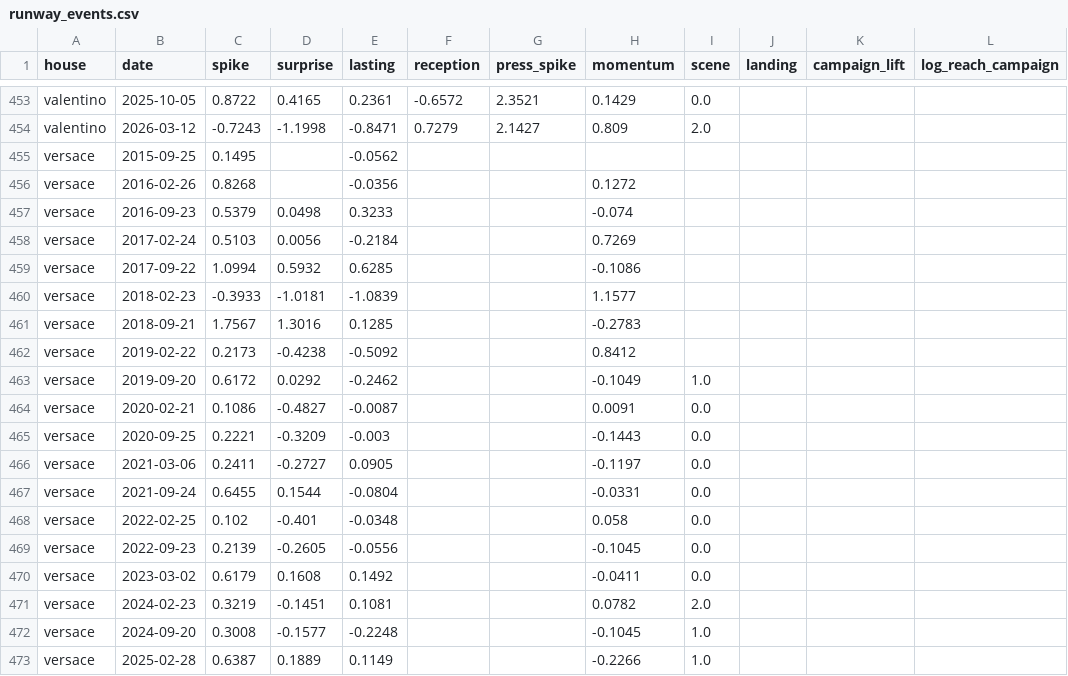
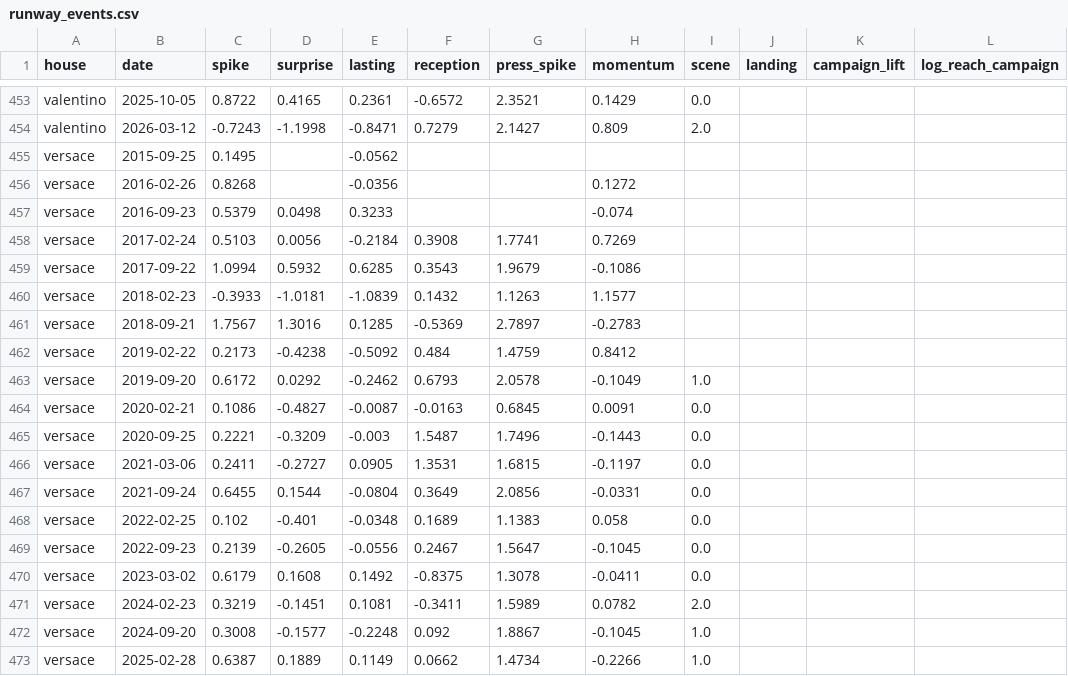
Before and after one commit to benmcewensignal/fashion-adtone, a CSV file: data/results/runway_events.csv, drawn as a sheet; only a part is shown, gaps mark what is left out; the diff covers the shown part only; the diff names each change by its address in the sheet, - before the commit and + after, or states it on an @@ line.

```diff
--- a/data/results/runway_events.csv
+++ b/data/results/runway_events.csv
-F458 (reception): (empty)
+F458 (reception): 0.3908
-G458 (press_spike): (empty)
+G458 (press_spike): 1.7741
-F459 (reception): (empty)
+F459 (reception): 0.3543
-G459 (press_spike): (empty)
+G459 (press_spike): 1.9679
-F460 (reception): (empty)
+F460 (reception): 0.1432
-G460 (press_spike): (empty)
+G460 (press_spike): 1.1263
-F461 (reception): (empty)
+F461 (reception): -0.5369
-G461 (press_spike): (empty)
+G461 (press_spike): 2.7897
-F462 (reception): (empty)
+F462 (reception): 0.484
-G462 (press_spike): (empty)
+G462 (press_spike): 1.4759
-F463 (reception): (empty)
+F463 (reception): 0.6793
-G463 (press_spike): (empty)
+G463 (press_spike): 2.0578
-F464 (reception): (empty)
+F464 (reception): -0.0163
-G464 (press_spike): (empty)
+G464 (press_spike): 0.6845
-F465 (reception): (empty)
+F465 (reception): 1.5487
-G465 (press_spike): (empty)
+G465 (press_spike): 1.7496
-F466 (reception): (empty)
+F466 (reception): 1.3531
-G466 (press_spike): (empty)
+G466 (press_spike): 1.6815
-F467 (reception): (empty)
+F467 (reception): 0.3649
-G467 (press_spike): (empty)
+G467 (press_spike): 2.0856
-F468 (reception): (empty)
+F468 (reception): 0.1689
-G468 (press_spike): (empty)
+G468 (press_spike): 1.1383
-F469 (reception): (empty)
+F469 (reception): 0.2467
-G469 (press_spike): (empty)
+G469 (press_spike): 1.5647
-F470 (reception): (empty)
+F470 (reception): -0.8375
-G470 (press_spike): (empty)
+G470 (press_spike): 1.3078
-F471 (reception): (empty)
+F471 (reception): -0.3411
-G471 (press_spike): (empty)
+G471 (press_spike): 1.5989
-F472 (reception): (empty)
+F472 (reception): 0.092
-G472 (press_spike): (empty)
+G472 (press_spike): 1.8867
-F473 (reception): (empty)
+F473 (reception): 0.0662
-G473 (press_spike): (empty)
+G473 (press_spike): 1.4734
```
Also changed, not shown: 119 edited cells elsewhere in this file, 9 other files.
